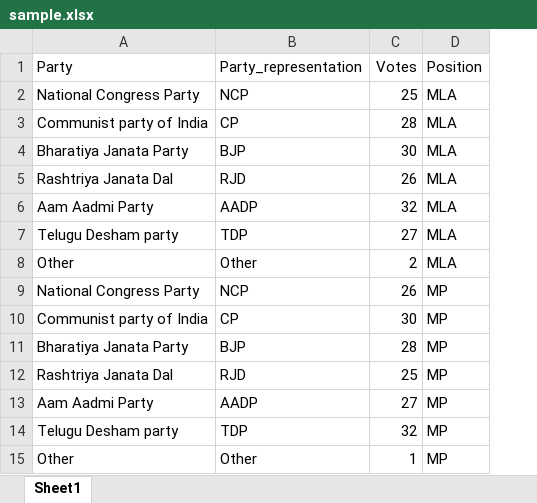
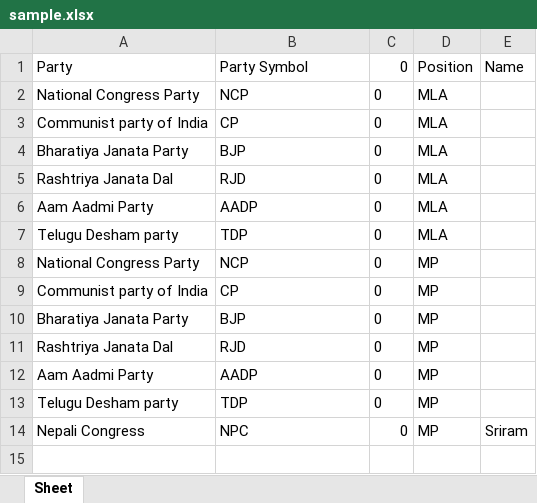
Before and after one commit to Manish-2458/Online-Voting-System-using-python, an Excel workbook: sample.xlsx, sheet Sheet, drawn as a sheet; values as stored, in another font and other column widths than the file's, no borders; removed rows and columns are numbered as before the commit, all else as after; the diff names each change by its address in the sheet, - before the commit and + after, or states it on an @@ line.

```diff
--- a/sample.xlsx (sheet Sheet)
+++ b/sample.xlsx (sheet Sheet)
-sheet tab: Sheet1
+sheet tab: Sheet
-column C, rows 1-7: Votes | 25 | 28 | 30 | 26 | 32 | 27; rows 9-14: 26 | 30 | 28 | 25 | 27 | 32
+column C, rows 1-13: all 0
+column E, row 1: Name
-B1: Party_representation
+B1: Party Symbol
-row 8: Other | Other | 2 | MLA
-row 15: Other | Other | 1 | MP
+row 14: Nepali Congress | NPC | 0 | MP | Sriram
```
Also changed, not shown: 1 other file.
